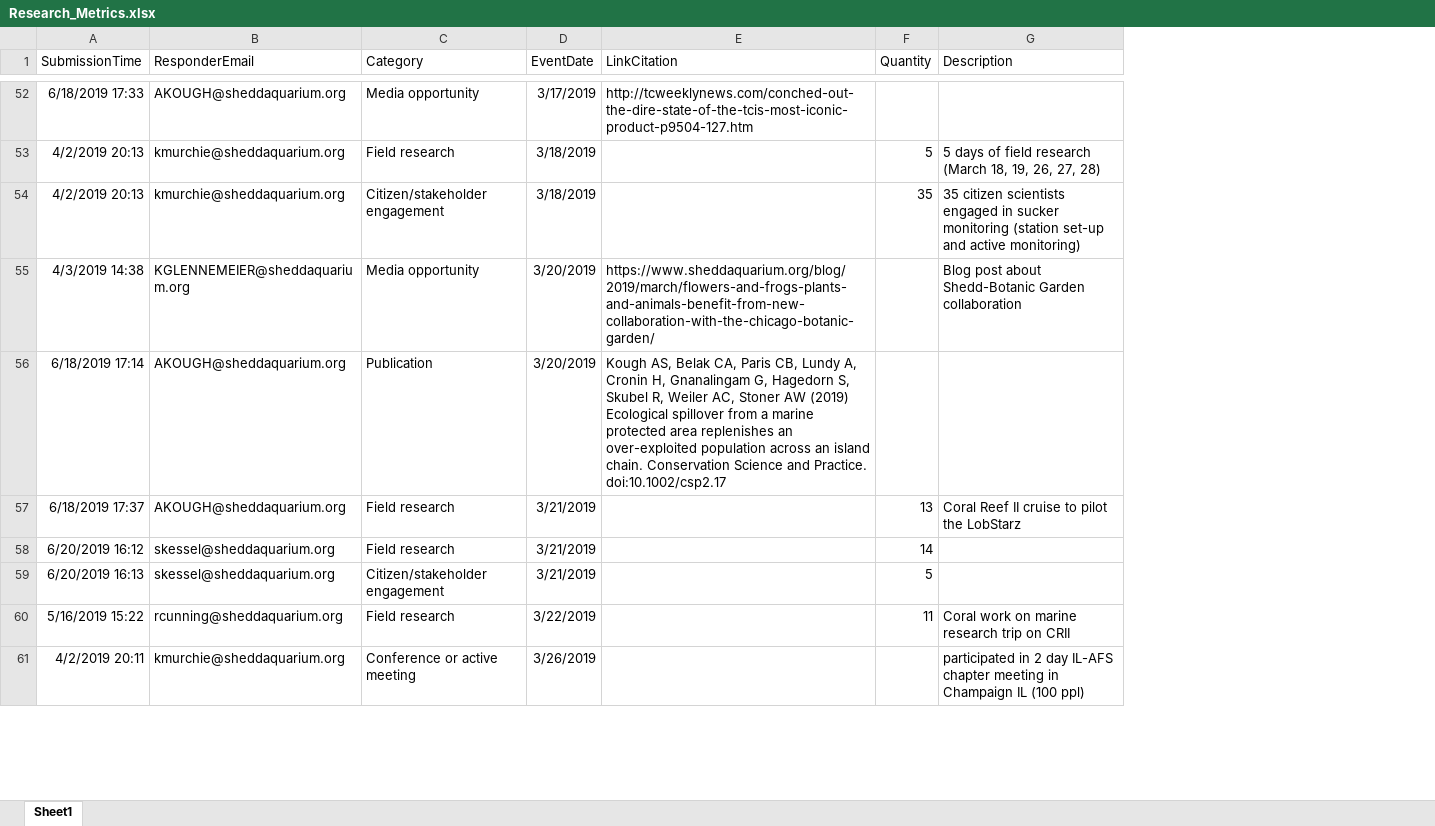
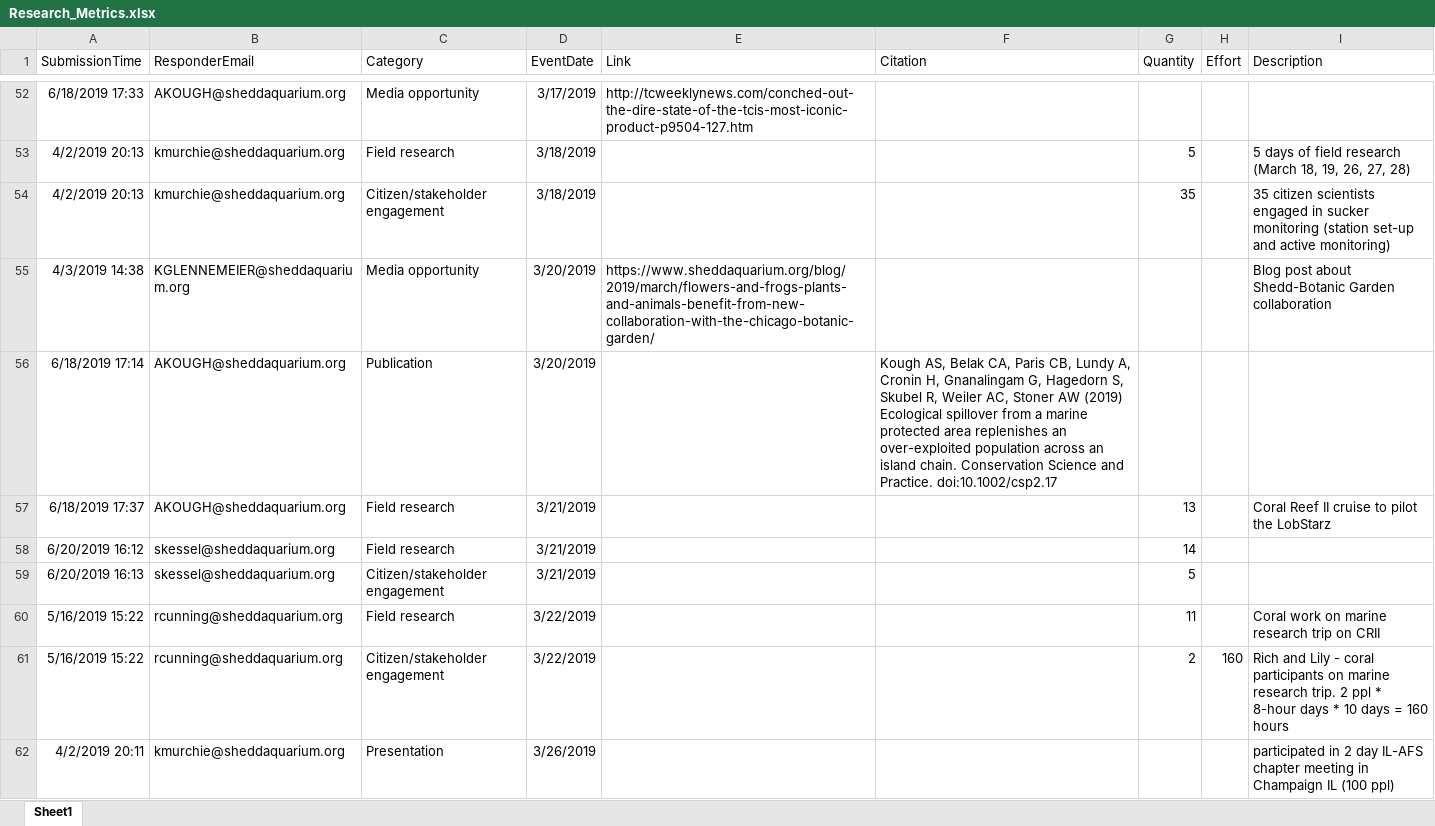
Before and after one commit to jrcunning/HC_metrics, an Excel workbook: data/Research_Metrics.xlsx, sheet Sheet1, drawn as a sheet; only a part is shown, gaps mark what is left out; values as stored, in another font and other column widths than the file's, no borders; table styles not drawn; addresses are those after the commit; the diff covers the shown part only; the diff names each change by its address in the sheet, - before the commit and + after, or states it on an @@ line.

```diff
--- a/data/Research_Metrics.xlsx (sheet Sheet1)
+++ b/data/Research_Metrics.xlsx (sheet Sheet1)
+column F (Citation), row 56: Kough AS, Belak CA, Paris CB, Lundy A, Cronin H, Gnanalingam G, Hagedorn S, Skubel R, Weiler AC, Stoner AW (2019) Ecological spillover from a marine protected area replenishes an over-exploited population across an island chain. Conservation Science and Practice. doi:10.1002/csp2.17
+column H (Effort), empty
-E1: LinkCitation
+E1: Link
-E56 (Link): Kough AS, Belak CA, Paris CB, Lundy A, Cronin H, Gnanalingam G, Hagedorn S, Skubel R, Weiler AC, Stoner AW (2019) Ecological spillover from a marine protected area replenishes an over-exploited population across an island chain. Conservation Science and Practice. doi:10.1002/csp2.17
+E56 (Link): (empty)
+row 61: 5/16/2019 15:22 | rcunning@sheddaquarium.org | Citizen/stakeholder engagement | 3/22/2019 |  |  | 2 | 160 | Rich and Lily - coral participants on marine research trip. 2 ppl * 8-hour days * 10 days = 160 hours
-C62 (Category): Conference or active meeting
+C62 (Category): Presentation
```
Also changed, not shown: 7 added rows, 2 removed rows, 164 edited cells and cell formats elsewhere in this sheet, 2 other files.
